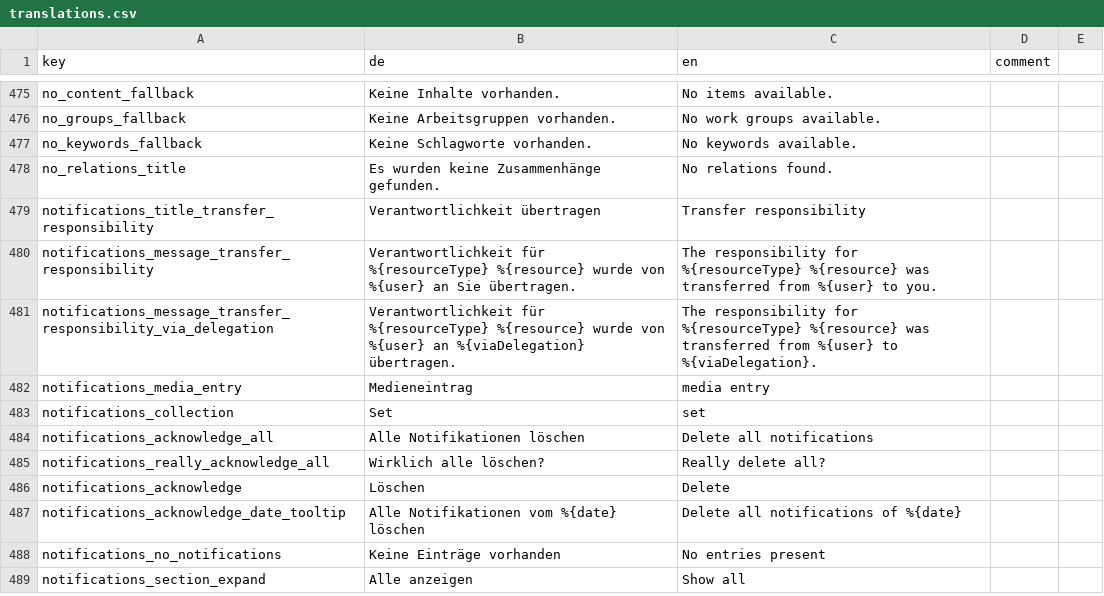
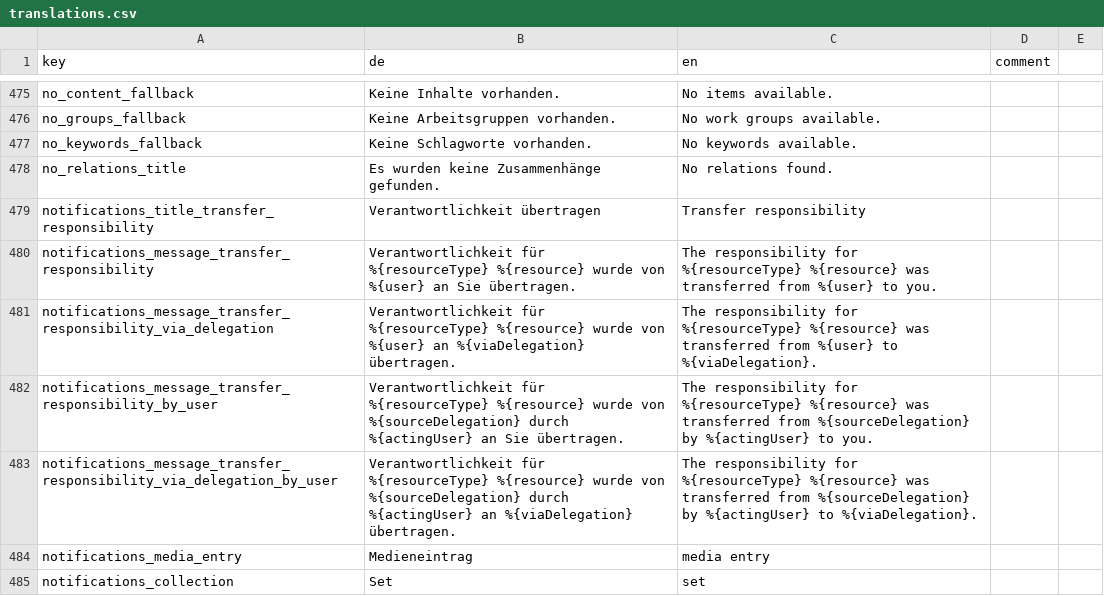
Before and after one commit to Madek/madek-webapp, a CSV file: config/locale/translations.csv, drawn as a sheet; only a part is shown, gaps mark what is left out; the shorter side is filled out with more unchanged rows.

Commit message:
feat: extend notification info

```diff
--- a/config/locale/translations.csv
+++ b/config/locale/translations.csv
@@ -481,2 +481,4 @@ notifications_message_transfer_responsibility,"Verantwortlichkeit für %{resourc
 notifications_message_transfer_responsibility_via_delegation,"Verantwortlichkeit für %{resourceType} %{resource} wurde von %{user} an %{viaDelegation} übertragen.","The responsibility for %{resourceType} %{resource} was transferred from %{user} to %{viaDelegation}.",
+notifications_message_transfer_responsibility_by_user,"Verantwortlichkeit für %{resourceType} %{resource} wurde von %{sourceDelegation} durch %{actingUser} an Sie übertragen.","The responsibility for %{resourceType} %{resource} was transferred from %{sourceDelegation} by %{actingUser} to you.",
+notifications_message_transfer_responsibility_via_delegation_by_user,"Verantwortlichkeit für %{resourceType} %{resource} wurde von %{sourceDelegation} durch %{actingUser} an %{viaDelegation} übertragen.","The responsibility for %{resourceType} %{resource} was transferred from %{sourceDelegation} by %{actingUser} to %{viaDelegation}.",
 notifications_media_entry,Medieneintrag,media entry,
```
Also changed, not shown: 8 other files.
